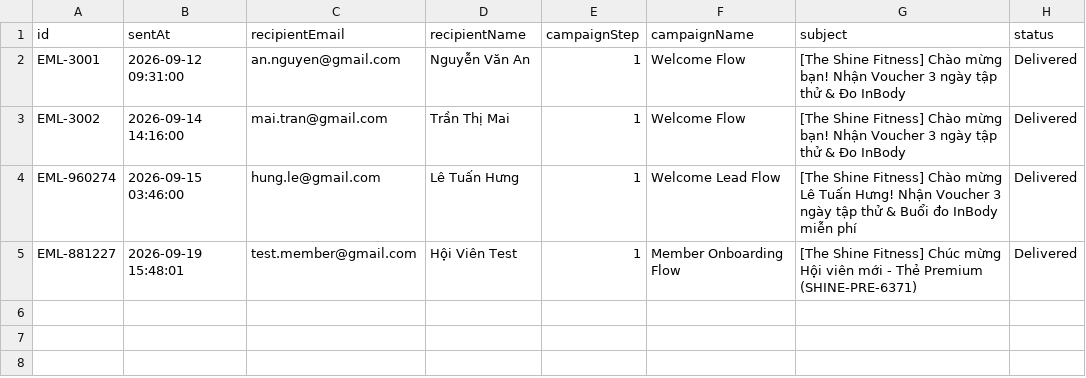
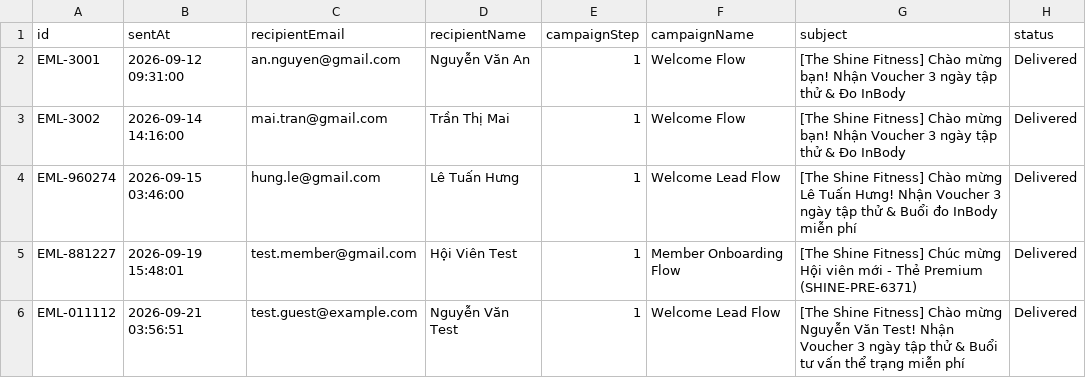
Before and after one commit to ducng0611/the-shine-fitness, a CSV file: data/email_logs.csv, drawn as a sheet; the diff names each change by its address in the sheet, - before the commit and + after, or states it on an @@ line.

```diff
--- a/data/email_logs.csv
+++ b/data/email_logs.csv
+row 6: EML-011112 | 2026-09-21 03:56:51 | test.guest@example.com | Nguyễn Văn Test | 1 | Welcome Lead Flow | [The Shine Fitness] Chào mừng Nguyễn Văn Test! Nhận Voucher 3 ngày tập thử & Buổi tư vấn thể trạng miễn phí | Delivered
```
Also changed, not shown: data/registrations.csv, 37 other files.
